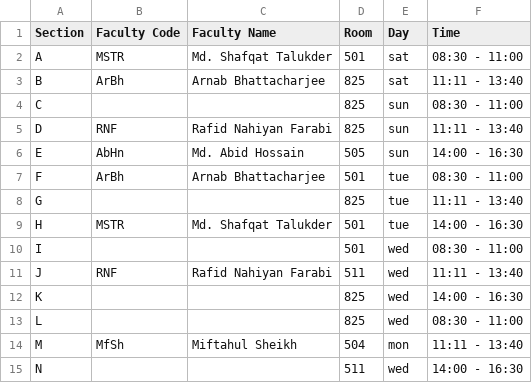
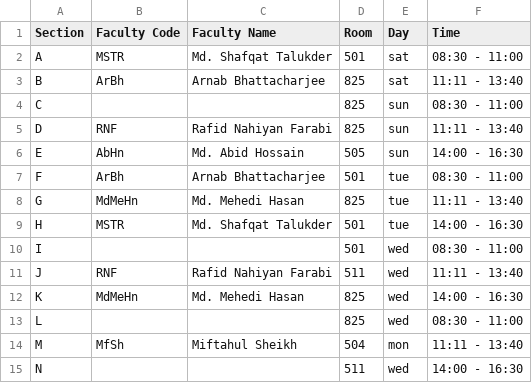
Before and after one commit to hamedzurat/class-planer, a TSV file: tsv/courses/microprocessors_and_microcontrollers_laboratory.tsv, drawn as a sheet.

```diff
--- a/tsv/courses/microprocessors_and_microcontrollers_laboratory.tsv
+++ b/tsv/courses/microprocessors_and_microcontrollers_laboratory.tsv
@@ -7,3 +7,3 @@ E	AbHn	Md. Abid Hossain	505	sun	14:00 - 16:30
 F	ArBh	Arnab Bhattacharjee	501	tue	08:30 - 11:00
-G			825	tue	11:11 - 13:40
+G	MdMeHn	Md. Mehedi Hasan	825	tue	11:11 - 13:40
 H	MSTR	Md. Shafqat Talukder	501	tue	14:00 - 16:30
@@ -11,3 +11,3 @@ I			501	wed	08:30 - 11:00
 J	RNF	Rafid Nahiyan Farabi	511	wed	11:11 - 13:40
-K			825	wed	14:00 - 16:30
+K	MdMeHn	Md. Mehedi Hasan	825	wed	14:00 - 16:30
 L			825	wed	08:30 - 11:00
```
Also changed, not shown: tsv/faculty/_.tsv, tsv/faculty/azmir.tsv, 51 other files.
